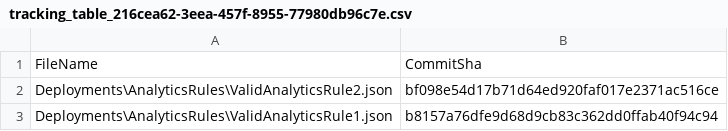
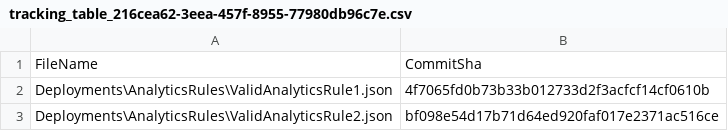
Before and after one commit to aaroncorreya/SmartTrackingScriptDev, a CSV file: .github/workflows/.sentinel/tracking_table_216cea62-3eea-457f-8955-77980db96c7e.csv, drawn as a sheet.

```diff
--- a/.github/workflows/.sentinel/tracking_table_216cea62-3eea-457f-8955-77980db96c7e.csv
+++ b/.github/workflows/.sentinel/tracking_table_216cea62-3eea-457f-8955-77980db96c7e.csv
@@ -1,3 +1,3 @@
 FileName, CommitSha
+Deployments\AnalyticsRules\ValidAnalyticsRule1.json,4f7065fd0b73b33b012733d2f3acfcf14cf0610b
 Deployments\AnalyticsRules\ValidAnalyticsRule2.json,bf098e54d17b71d64ed920faf017e2371ac516ce
-Deployments\AnalyticsRules\ValidAnalyticsRule1.json,b8157a76dfe9d68d9cb83c362dd0ffab40f94c94
```
